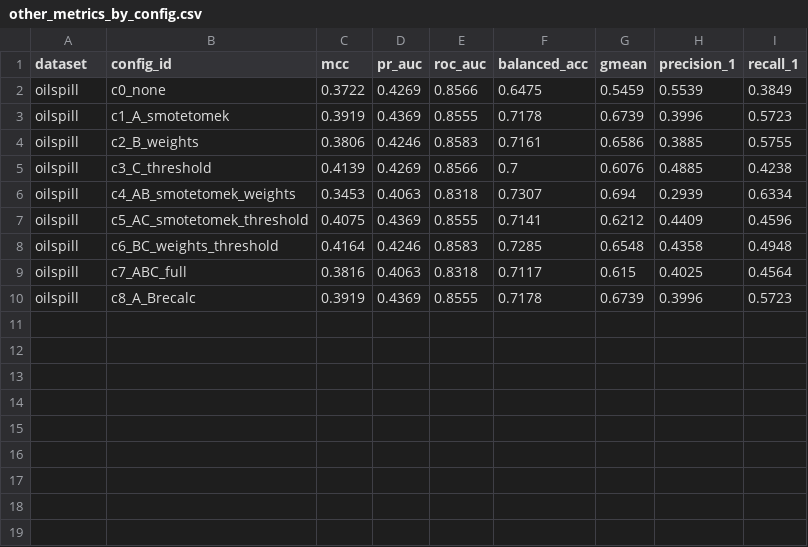
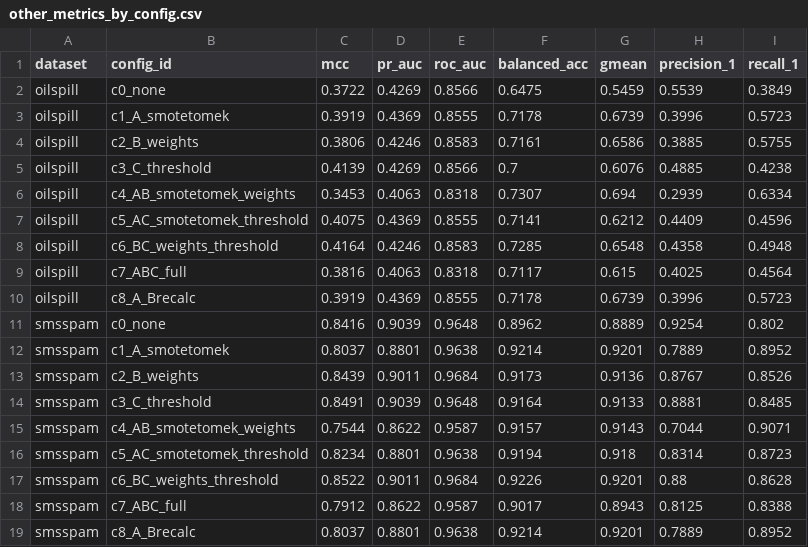
Before and after one commit to MuhammadDevX/ML-Research-Dataset-Imbalance, a CSV file: analysis/tables/other_metrics_by_config.csv, drawn as a sheet.

```diff
--- a/analysis/tables/other_metrics_by_config.csv
+++ b/analysis/tables/other_metrics_by_config.csv
@@ -10 +10,10 @@ oilspill,c7_ABC_full,0.3816,0.4063,0.8318,0.7117,0.615,0.4025,0.4564
 oilspill,c8_A_Brecalc,0.3919,0.4369,0.8555,0.7178,0.6739,0.3996,0.5723
+smsspam,c0_none,0.8416,0.9039,0.9648,0.8962,0.8889,0.9254,0.802
+smsspam,c1_A_smotetomek,0.8037,0.8801,0.9638,0.9214,0.9201,0.7889,0.8952
+smsspam,c2_B_weights,0.8439,0.9011,0.9684,0.9173,0.9136,0.8767,0.8526
+smsspam,c3_C_threshold,0.8491,0.9039,0.9648,0.9164,0.9133,0.8881,0.8485
+smsspam,c4_AB_smotetomek_weights,0.7544,0.8622,0.9587,0.9157,0.9143,0.7044,0.9071
+smsspam,c5_AC_smotetomek_threshold,0.8234,0.8801,0.9638,0.9194,0.918,0.8314,0.8723
+smsspam,c6_BC_weights_threshold,0.8522,0.9011,0.9684,0.9226,0.9201,0.88,0.8628
+smsspam,c7_ABC_full,0.7912,0.8622,0.9587,0.9017,0.8943,0.8125,0.8388
+smsspam,c8_A_Brecalc,0.8037,0.8801,0.9638,0.9214,0.9201,0.7889,0.8952
```
Also changed, not shown: analysis/tables/e2_mechanism_slopes.csv, analysis/tables/factorial_effects.csv, 39 other files.
